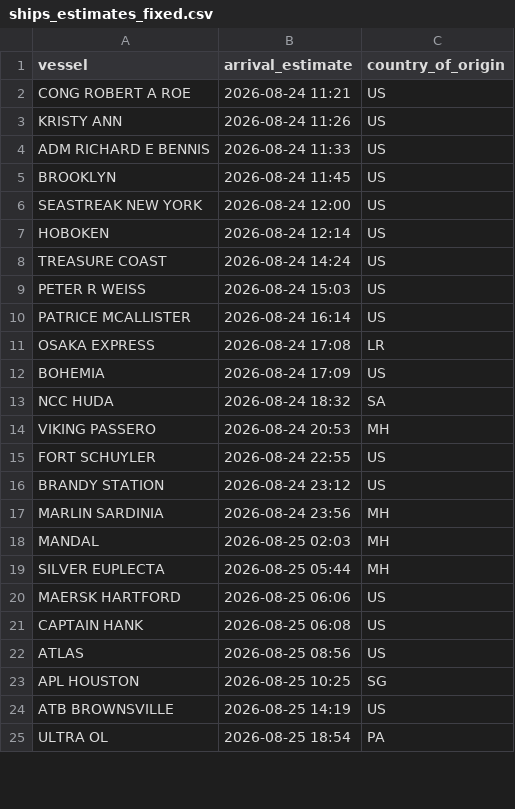
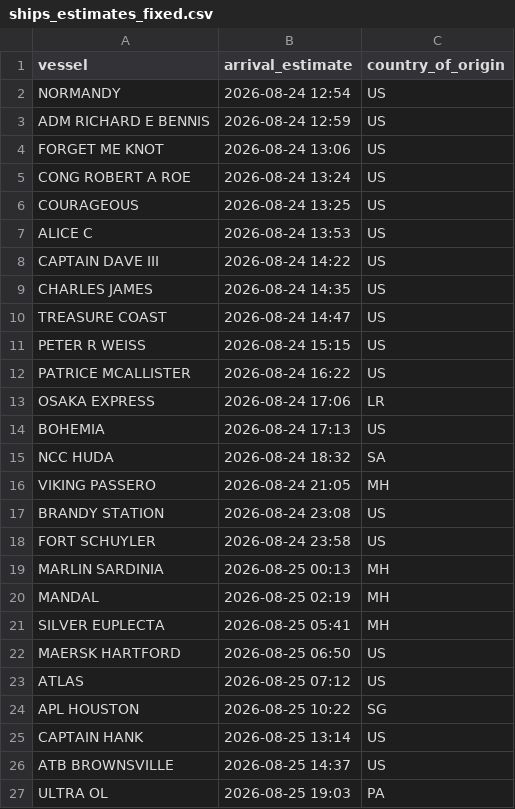
Before and after one commit to natalierjonas/FOC_NYC, a CSV file: ships_estimates_fixed.csv, drawn as a sheet; only a part is shown; the diff covers the shown part only.

```diff
--- a/ships_estimates_fixed.csv
+++ b/ships_estimates_fixed.csv
@@ -1,25 +1,27 @@
 vessel,arrival_estimate,country_of_origin
-CONG ROBERT A ROE,2026-08-24 11:21,US
-KRISTY ANN,2026-08-24 11:26,US
-ADM RICHARD E BENNIS,2026-08-24 11:33,US
-BROOKLYN,2026-08-24 11:45,US
-SEASTREAK NEW YORK,2026-08-24 12:00,US
-HOBOKEN,2026-08-24 12:14,US
-TREASURE COAST,2026-08-24 14:24,US
-PETER R WEISS,2026-08-24 15:03,US
-PATRICE MCALLISTER,2026-08-24 16:14,US
-OSAKA EXPRESS,2026-08-24 17:08,LR
-BOHEMIA,2026-08-24 17:09,US
+NORMANDY,2026-08-24 12:54,US
+ADM RICHARD E BENNIS,2026-08-24 12:59,US
+FORGET ME KNOT,2026-08-24 13:06,US
+CONG ROBERT A ROE,2026-08-24 13:24,US
+COURAGEOUS,2026-08-24 13:25,US
+ALICE C,2026-08-24 13:53,US
+CAPTAIN DAVE III,2026-08-24 14:22,US
+CHARLES JAMES,2026-08-24 14:35,US
+TREASURE COAST,2026-08-24 14:47,US
+PETER R WEISS,2026-08-24 15:15,US
+PATRICE MCALLISTER,2026-08-24 16:22,US
+OSAKA EXPRESS,2026-08-24 17:06,LR
+BOHEMIA,2026-08-24 17:13,US
 NCC HUDA,2026-08-24 18:32,SA
-VIKING PASSERO,2026-08-24 20:53,MH
-FORT SCHUYLER,2026-08-24 22:55,US
-BRANDY STATION,2026-08-24 23:12,US
-MARLIN SARDINIA,2026-08-24 23:56,MH
-MANDAL,2026-08-25 02:03,MH
-SILVER EUPLECTA,2026-08-25 05:44,MH
-MAERSK HARTFORD,2026-08-25 06:06,US
-CAPTAIN HANK,2026-08-25 06:08,US
-ATLAS,2026-08-25 08:56,US
-APL HOUSTON,2026-08-25 10:25,SG
-ATB BROWNSVILLE,2026-08-25 14:19,US
-ULTRA OL,2026-08-25 18:54,PA
+VIKING PASSERO,2026-08-24 21:05,MH
+BRANDY STATION,2026-08-24 23:08,US
+FORT SCHUYLER,2026-08-24 23:58,US
+MARLIN SARDINIA,2026-08-25 00:13,MH
+MANDAL,2026-08-25 02:19,MH
+SILVER EUPLECTA,2026-08-25 05:41,MH
+MAERSK HARTFORD,2026-08-25 06:50,US
+ATLAS,2026-08-25 07:12,US
+APL HOUSTON,2026-08-25 10:22,SG
+CAPTAIN HANK,2026-08-25 13:14,US
+ATB BROWNSVILLE,2026-08-25 14:37,US
+ULTRA OL,2026-08-25 19:03,PA
```
Also changed, not shown: 9 added rows, 9 removed rows and 27 edited cells elsewhere in this file, filtered_ships.csv.
